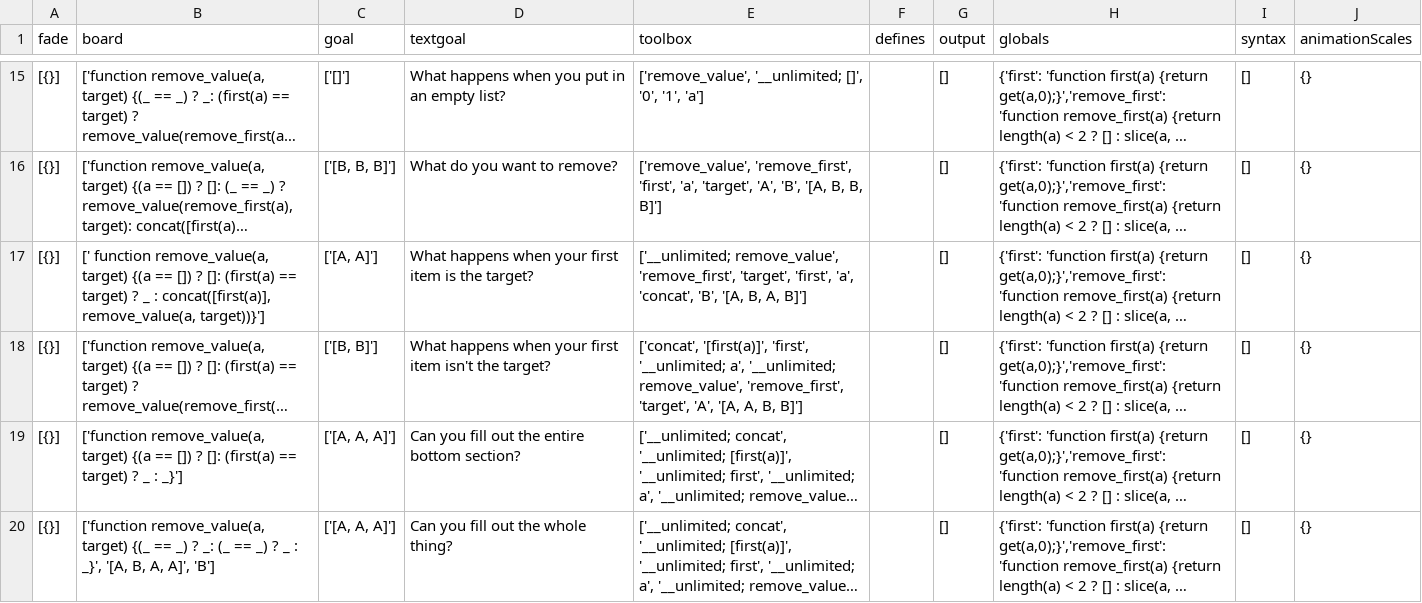
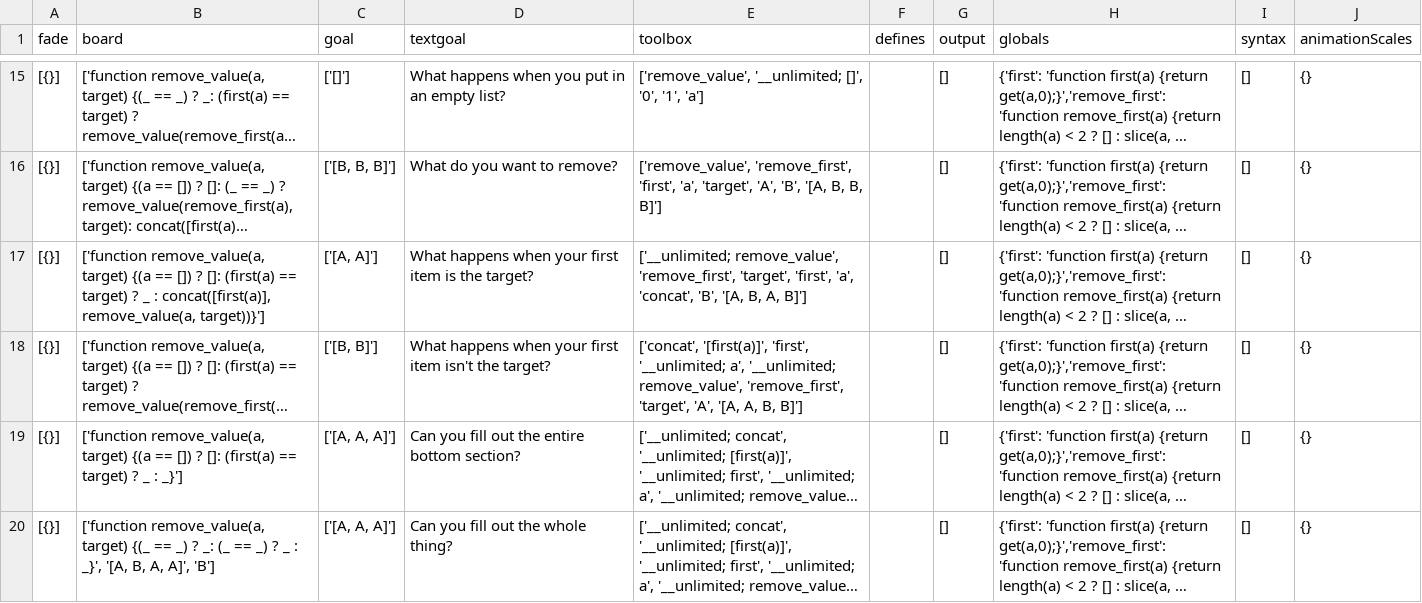
Before and after one commit to laptou/reduct, a CSV file: chapterutil/levels/count-all.csv, drawn as a sheet; only a part is shown, gaps mark what is left out; long unchanged cells end in …; the diff covers the shown part only; the diff names each change by its address in the sheet, - before the commit and + after, or states it on an @@ line.

Commit message:
created replace value levels

```diff
--- a/chapterutil/levels/count-all.csv
+++ b/chapterutil/levels/count-all.csv
-B17 (board): [' function remove_value(a, target)…
+B17 (board): ['function remove_value(a, target)…
```
Also changed, not shown: 7 added rows elsewhere in this file, 1 other file.
